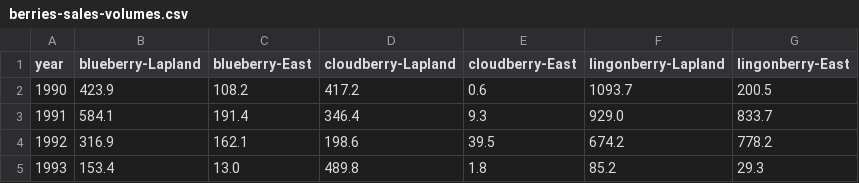
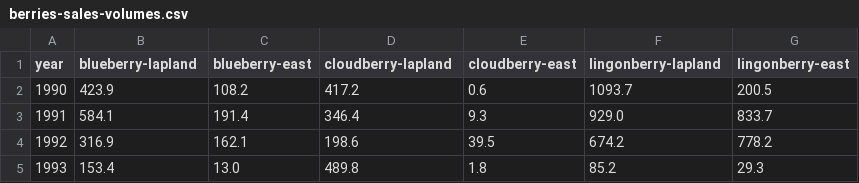
Before and after one commit to vuolankoinen/berry-predictor, a CSV file: data/berries-sales-volumes.csv, drawn as a sheet; only a part is shown.

```diff
--- a/data/berries-sales-volumes.csv
+++ b/data/berries-sales-volumes.csv
@@ -1,2 +1,2 @@
-year,blueberry-Lapland,blueberry-East,cloudberry-Lapland,cloudberry-East,lingonberry-Lapland,lingonberry-East
+year,blueberry-lapland,blueberry-east,cloudberry-lapland,cloudberry-east,lingonberry-lapland,lingonberry-east
 1990,423.9,108.2,417.2,0.6,1093.7,200.5
```
Also changed, not shown: 2 other files.
